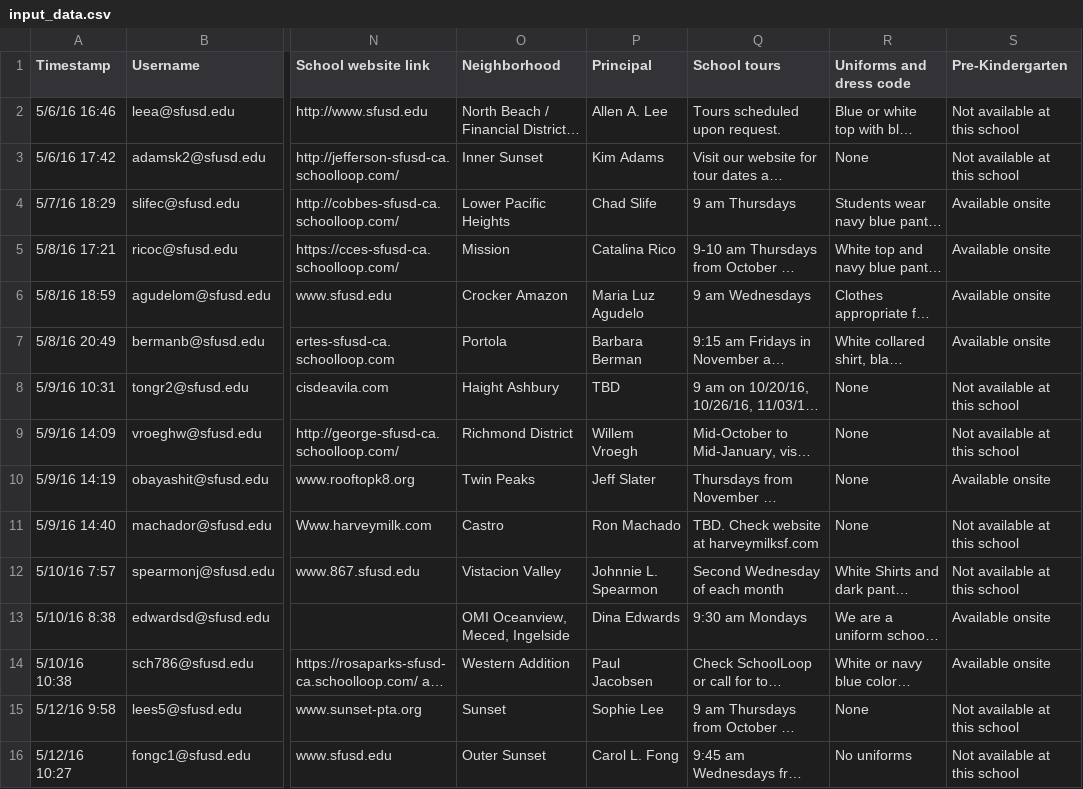
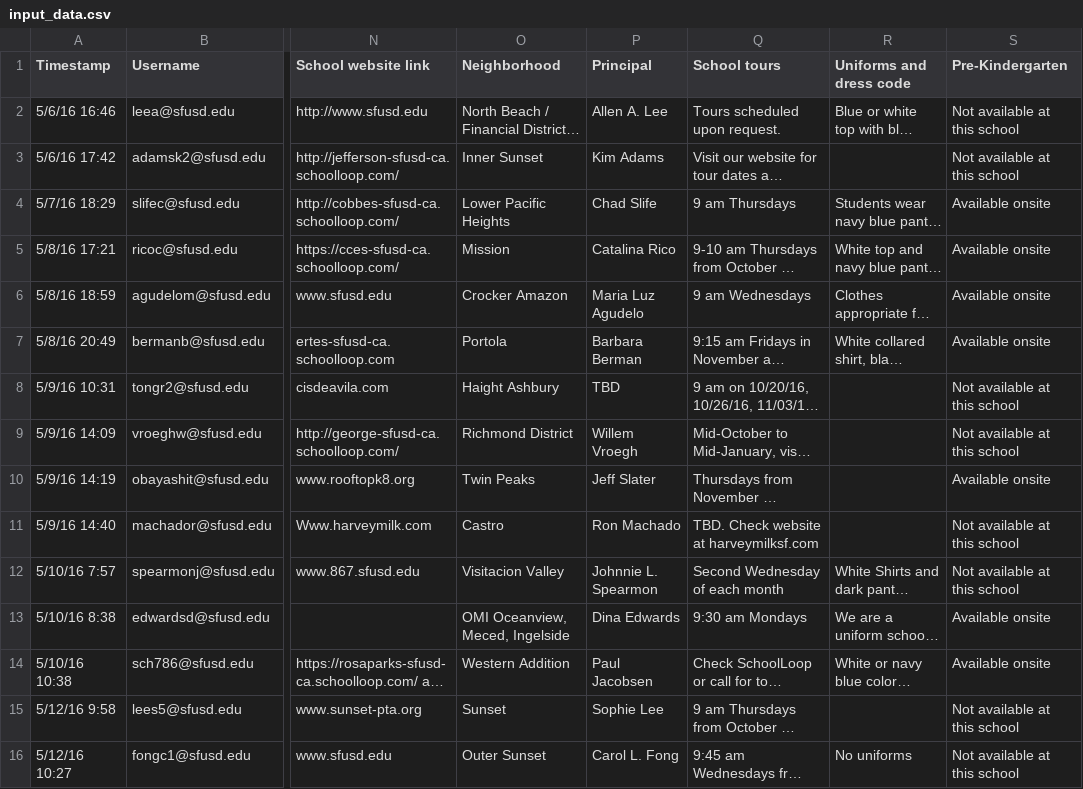
Before and after one commit to adobs/SFUSD, a CSV file: data_transformation/input_data.csv, drawn as a sheet; only a part is shown, gaps mark what is left out; long unchanged cells end in …; the diff covers the shown part only; the diff names each change by its address in the sheet, - before the commit and + after, or states it on an @@ line.

Commit message:
about to start on mobile

```diff
--- a/data_transformation/input_data.csv
+++ b/data_transformation/input_data.csv
-R3 (Uniforms and dress code): None
+R3 (Uniforms and dress code): (empty)
-R8:R11 (Uniforms and dress code): None
+R8:R11 (Uniforms and dress code): (empty)
-O12 (Neighborhood): Vistacion Valley
+O12 (Neighborhood): Visitacion Valley
-R15 (Uniforms and dress code): None
+R15 (Uniforms and dress code): (empty)
```
Also changed, not shown: 28 edited cells elsewhere in this file, 4 other files.
